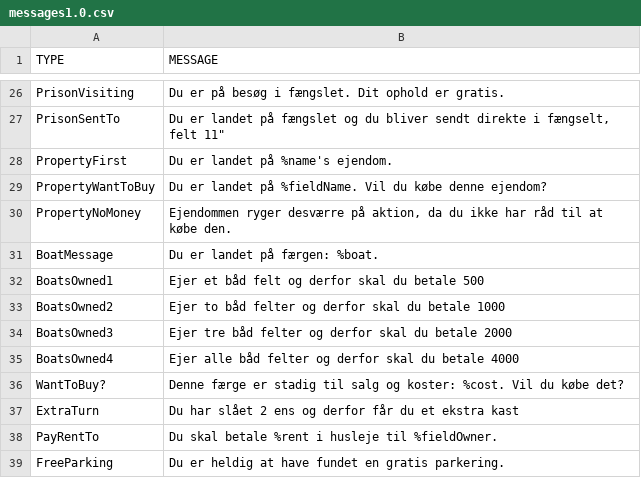
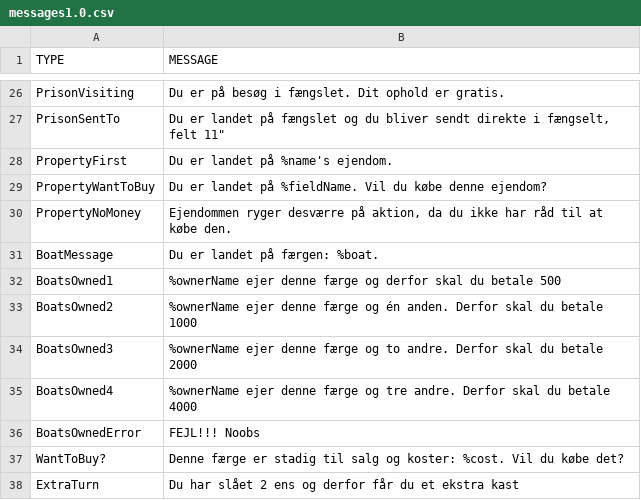
Before and after one commit to Logstor/CDIO4, a CSV file: src/main/resources/messages1.0.csv, drawn as a sheet; only a part is shown, gaps mark what is left out; the shorter side is filled out with more unchanged rows; the diff names each change by its address in the sheet, - before the commit and + after, or states it on an @@ line.

Commit message:
BoatAction.java hotfix attempt 2

```diff
--- a/src/main/resources/messages1.0.csv
+++ b/src/main/resources/messages1.0.csv
-B32 (MESSAGE): Ejer et båd felt og derfor…
+B32 (MESSAGE): %ownerName ejer denne færge og derfor…
-B33 (MESSAGE): Ejer to båd felter og derfor skal du…
+B33 (MESSAGE): %ownerName ejer denne færge og én anden. Derfor skal du…
-B34 (MESSAGE): Ejer tre båd felter og derfor skal du…
+B34 (MESSAGE): %ownerName ejer denne færge og to andre. Derfor skal du…
-B35 (MESSAGE): Ejer alle båd felter og derfor skal du…
+B35 (MESSAGE): %ownerName ejer denne færge og tre andre. Derfor skal du…
+row 36: BoatsOwnedError | FEJL!!! Noobs
```
Also changed, not shown: 4 other files.
